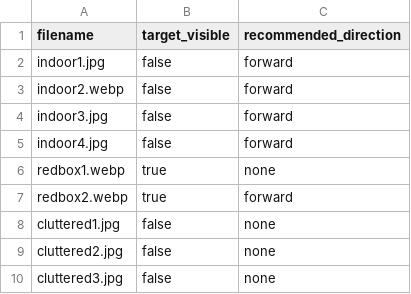
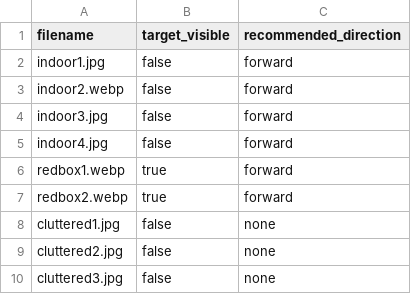
Before and after one commit to Manabendu-ai/WingMan, a CSV file: vlm/eval/labels.csv, drawn as a sheet.

Commit message:
interface.md

```diff
--- a/vlm/eval/labels.csv
+++ b/vlm/eval/labels.csv
@@ -5,3 +5,3 @@ indoor3.jpg,false,forward
 indoor4.jpg,false,forward
-redbox1.webp,true,none
+redbox1.webp,true,forward
 redbox2.webp,true,forward
```
